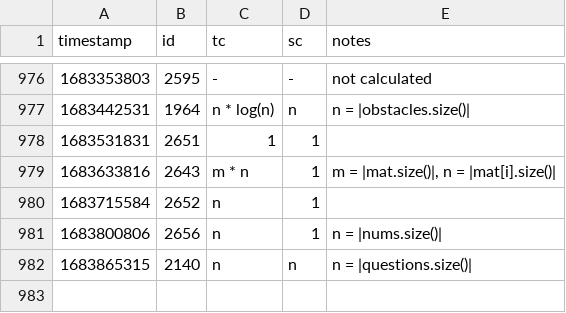
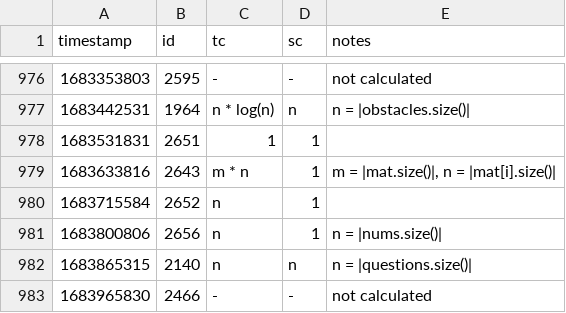
Before and after one commit to vNaonLu/leetcode-daily, a CSV file: src/solution_logs.csv, drawn as a sheet; only a part is shown, gaps mark what is left out; the diff names each change by its address in the sheet, - before the commit and + after, or states it on an @@ line.

```diff
--- a/src/solution_logs.csv
+++ b/src/solution_logs.csv
+row 983: 1683965830 | 2466 | - | - | not calculated
```
Also changed, not shown: 7 other files.
